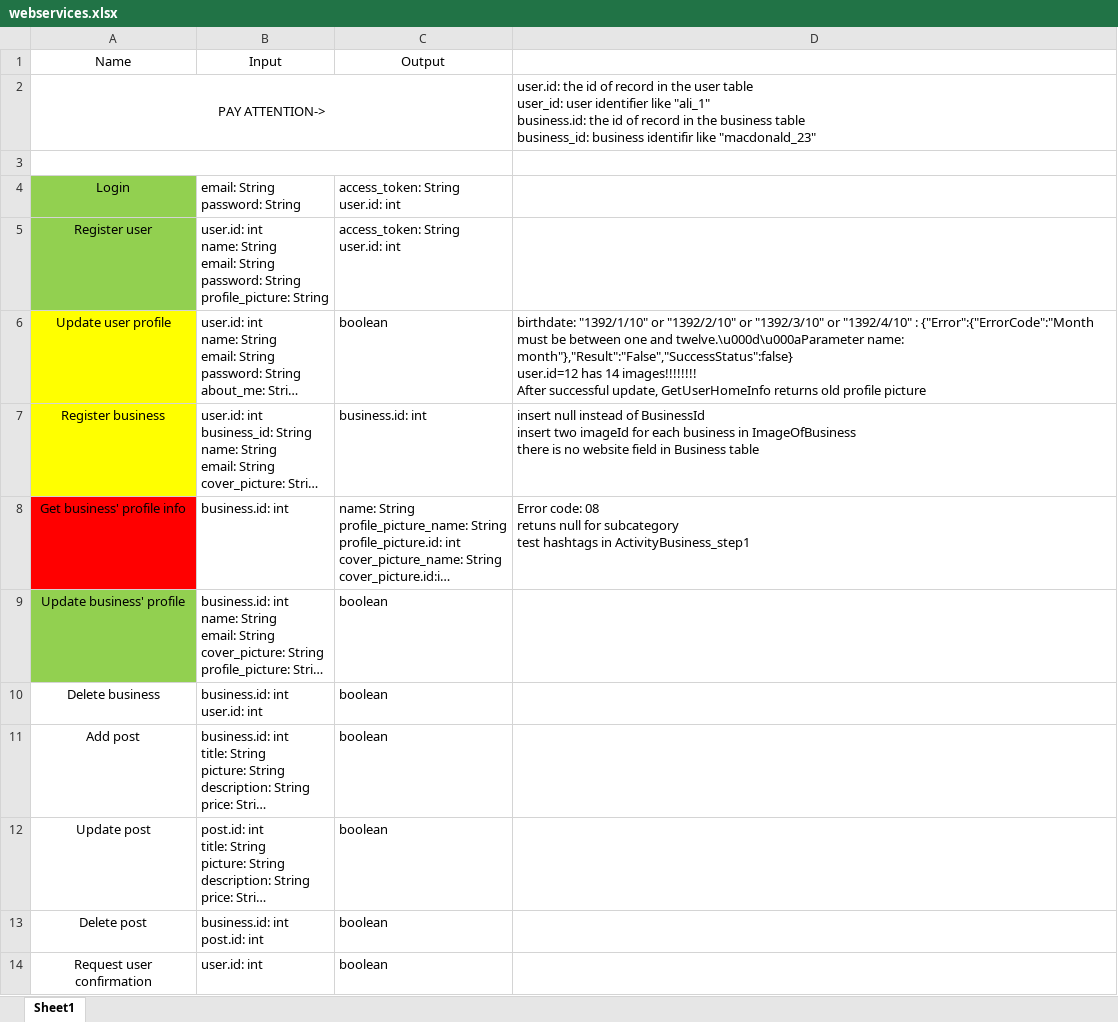
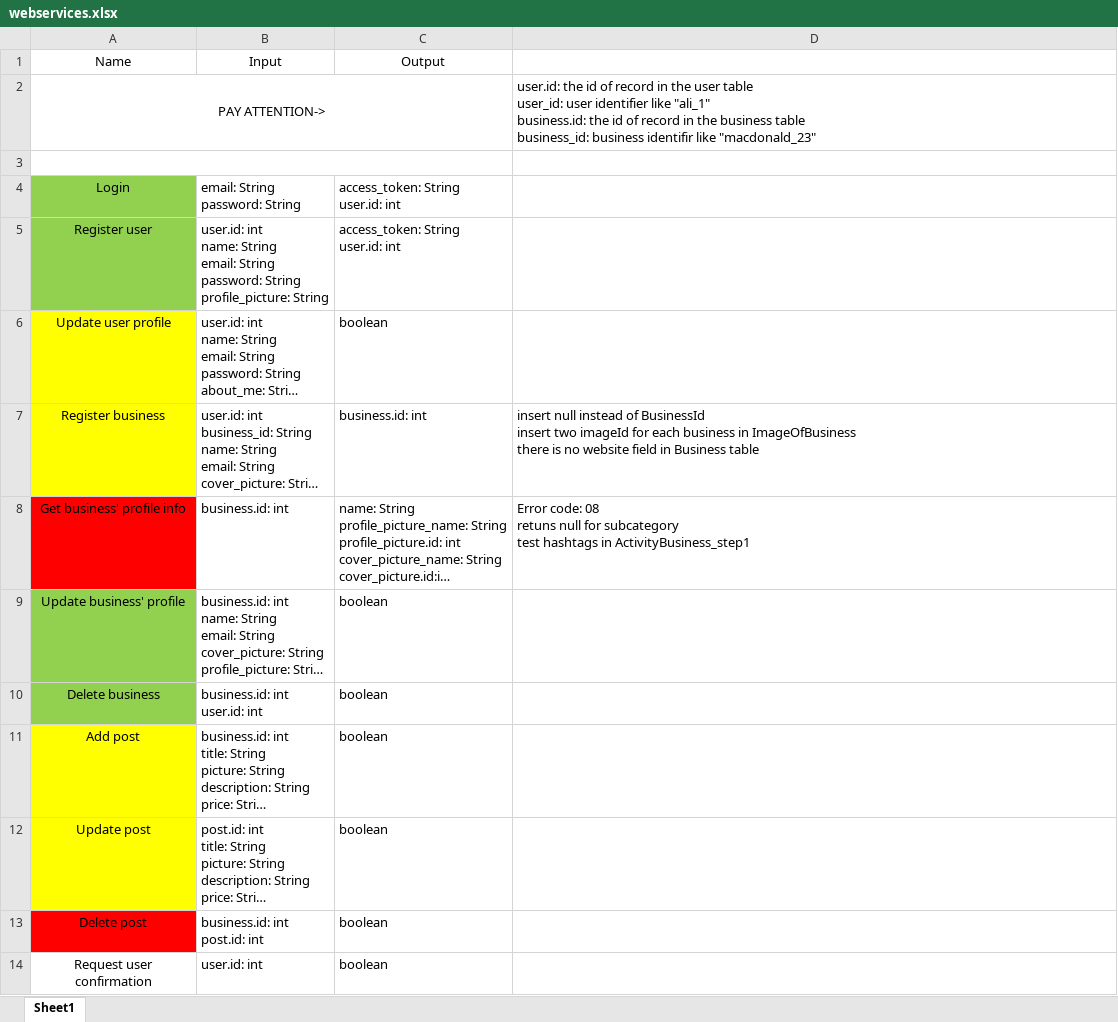
Before and after one commit to A-Kaveh2/SocialBusiness, an Excel workbook: app/src/docs/webservices.xlsx, sheet Sheet1, drawn as a sheet; only a part is shown; long unchanged cells end in …; values as stored, in another font and other column widths than the file's, no borders; ↵ is a line break in a cell; the diff covers the shown part only; the diff names each change by its address in the sheet, - before the commit and + after, or states it on an @@ line.

```diff
--- a/app/src/docs/webservices.xlsx (sheet Sheet1)
+++ b/app/src/docs/webservices.xlsx (sheet Sheet1)
-D6: birthdate: "1392/1/10" or "1392/2/10" or "1392/3/10" or "1392/4/10" : {"Error":{"ErrorCode":"Month must be between one and twelve.\u000d\u000aParameter name: month"},"Result":"False","SuccessStatus":false} ↵ user.id=12 has 14 images!!!!!!!! ↵ After successful update, GetUserHomeInfo returns old profile picture
+D6: (empty)
-A10 fill: none
+A10 fill: #92D050
-A11:A12 fill: none
+A11:A12 fill: #FFFF00
-A13 fill: none
+A13 fill: #FF0000
```
Also changed, not shown: 1 moved row, 1 edited cell and cell formats elsewhere in this sheet, app/src/docs/ToDo.xlsx, app/src/docs/bugs.xlsx, 4 other files.
